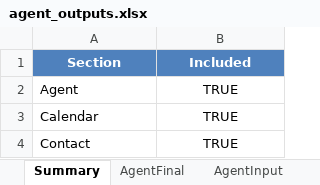
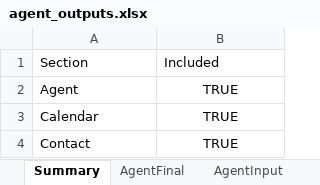
Before and after one commit to Intern-11111/langgraph-email-assistant, an Excel workbook: data/agent_outputs.xlsx, sheet Summary, drawn as a sheet; values as stored, in another font and other column widths than the file's, no borders; the diff names each change by its address in the sheet, - before the commit and + after, or states it on an @@ line.

```diff
--- a/data/agent_outputs.xlsx (sheet Summary)
+++ b/data/agent_outputs.xlsx (sheet Summary)
@@ A1:B1 fill: #4F81BD → none, bold: on → off, text colour: #FFFFFF → black, alignment: center → left @@
```
Also changed, not shown: sheet AgentTrace, sheet Calendar, sheet AgentFinal, sheet AgentInput, sheet Contact, 3 other files.
